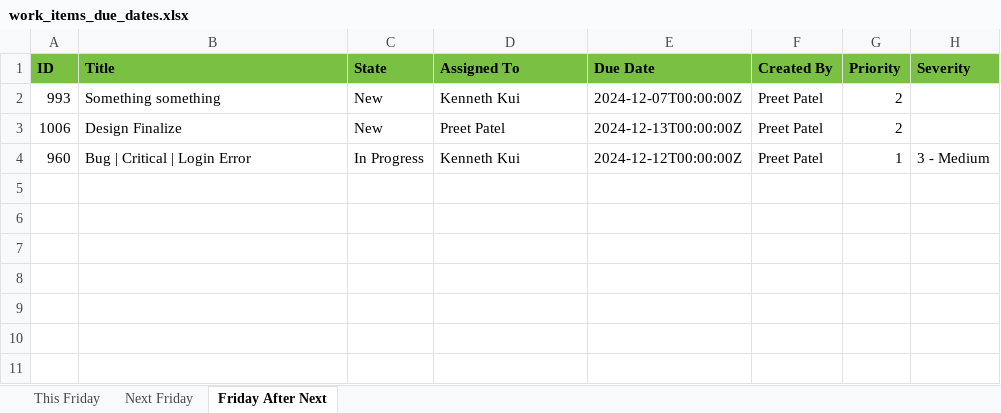
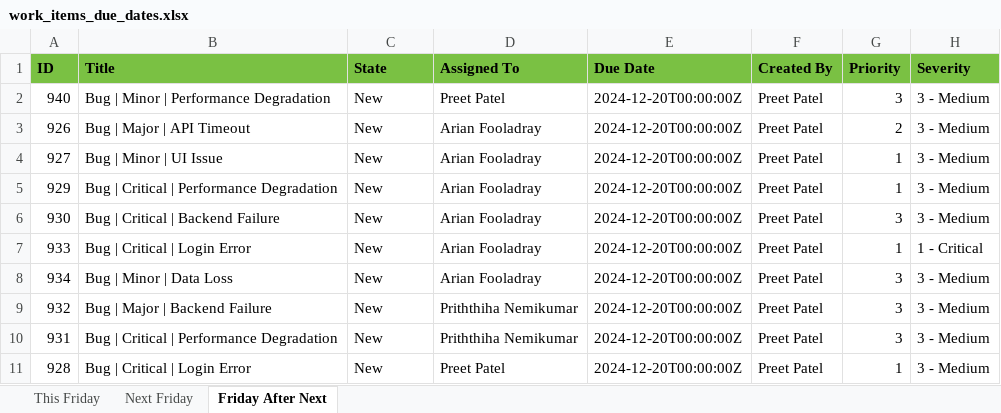
Before and after one commit to PrEEtPatEl44/DevOps-Companion, an Excel workbook: Back End/work_items_due_dates.xlsx, sheet Friday After Next, drawn as a sheet; values as stored, in another font and other column widths than the file's, no borders; removed rows and columns are numbered as before the commit, all else as after; the diff names each change by its address in the sheet, - before the commit and + after, or states it on an @@ line.

```diff
--- a/Back End/work_items_due_dates.xlsx (sheet Friday After Next)
+++ b/Back End/work_items_due_dates.xlsx (sheet Friday After Next)
-row 2: 993 | Something something | New | Kenneth Kui | 2024-12-07T00:00:00Z | Preet Patel | 2
-row 3: 1006 | Design Finalize | New | Preet Patel | 2024-12-13T00:00:00Z | Preet Patel | 2
+row 2: 940 | Bug | Minor | Performance Degradation | New | Preet Patel | 2024-12-20T00:00:00Z | Preet Patel | 3 | 3 - Medium
+row 3: 926 | Bug | Major | API Timeout | New | Arian Fooladray | 2024-12-20T00:00:00Z | Preet Patel | 2 | 3 - Medium
+row 4: 927 | Bug | Minor | UI Issue | New | Arian Fooladray | 2024-12-20T00:00:00Z | Preet Patel | 1 | 3 - Medium
+row 5: 929 | Bug | Critical | Performance Degradation | New | Arian Fooladray | 2024-12-20T00:00:00Z | Preet Patel | 1 | 3 - Medium
+row 6: 930 | Bug | Critical | Backend Failure | New | Arian Fooladray | 2024-12-20T00:00:00Z | Preet Patel | 3 | 3 - Medium
+row 7: 933 | Bug | Critical | Login Error | New | Arian Fooladray | 2024-12-20T00:00:00Z | Preet Patel | 1 | 1 - Critical
+row 8: 934 | Bug | Minor | Data Loss | New | Arian Fooladray | 2024-12-20T00:00:00Z | Preet Patel | 3 | 3 - Medium
+row 9: 932 | Bug | Major | Backend Failure | New | Priththiha Nemikumar | 2024-12-20T00:00:00Z | Preet Patel | 3 | 3 - Medium
+row 10: 931 | Bug | Critical | Performance Degradation | New | Priththiha Nemikumar | 2024-12-20T00:00:00Z | Preet Patel | 3 | 3 - Medium
-A11 (ID): 960
+A11 (ID): 928
-C11 (State): In Progress
+C11 (State): New
-D11 (Assigned To): Kenneth Kui
+D11 (Assigned To): Preet Patel
-E11 (Due Date): 2024-12-12T00:00:00Z
+E11 (Due Date): 2024-12-20T00:00:00Z
```
Also changed, not shown: sheet Next Friday, sheet This Friday, 5 other files.
